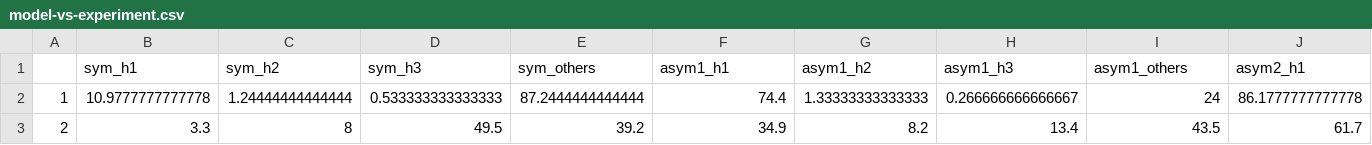
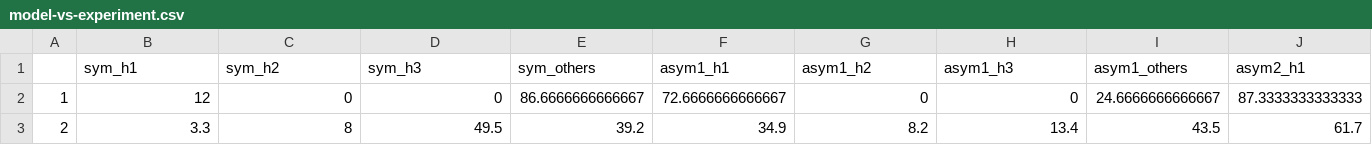
Before and after one commit to hnunner/relavod, a CSV file: simulations/ClassicQEpsilonNoise/20170316/1/model-vs-experiment.csv, drawn as a sheet; only a part is shown; removed rows and columns are numbered as before the commit, all else as after; rows hold the shown columns only; the diff names each change by its address in the sheet, - before the commit and + after, or states it on an @@ line.

```diff
--- a/simulations/ClassicQEpsilonNoise/20170316/1/model-vs-experiment.csv
+++ b/simulations/ClassicQEpsilonNoise/20170316/1/model-vs-experiment.csv
-row 2: 1 | 10.9777777777778 | 1.24444444444444 | 0.533333333333333 | 87.2444444444444 | 74.4 | 1.33333333333333 | 0.266666666666667 | 24 | 86.1777777777778
+row 2: 1 | 12 | 0 | 0 | 86.6666666666667 | 72.6666666666667 | 0 | 0 | 24.6666666666667 | 87.3333333333333
```
Also changed, not shown: simulations/ClassicQ/20170316/1/model-vs-experiment.csv, simulations/CoordinateX/20170309/1/model-vs-experiment.csv, 10 other files.
